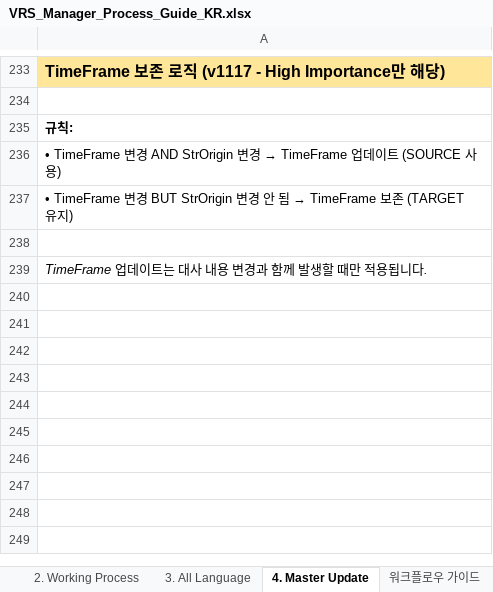
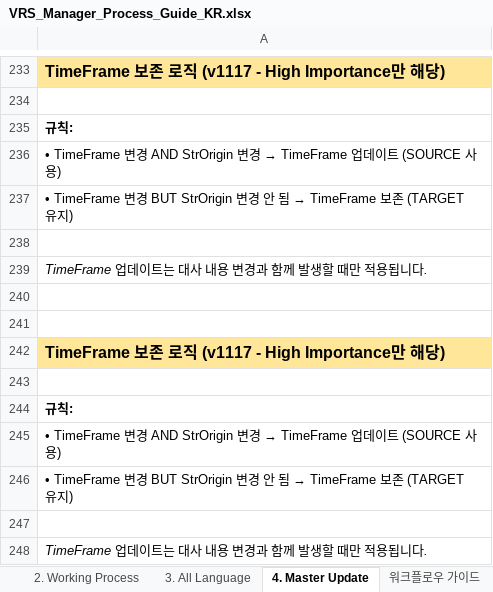
Before and after one commit to NeilVibe/VRS-Manager, an Excel workbook: docs/VRS_Manager_Process_Guide_KR.xlsx, sheet 4. Master Update, drawn as a sheet; only a part is shown, gaps mark what is left out; values as stored, in another font and other column widths than the file's, no borders; the diff names each change by its address in the sheet, - before the commit and + after, or states it on an @@ line.

```diff
--- a/docs/VRS_Manager_Process_Guide_KR.xlsx (sheet 4. Master Update)
+++ b/docs/VRS_Manager_Process_Guide_KR.xlsx (sheet 4. Master Update)
+row 240: (empty)
+row 241: (empty)
+row 242: TimeFrame 보존 로직 (v1117 - High Importance만 해당)
+row 243: (empty)
+row 244: 규칙:
+row 245: • TimeFrame 변경 AND StrOrigin 변경 → TimeFrame 업데이트 (SOURCE 사용)
+row 246: • TimeFrame 변경 BUT StrOrigin 변경 안 됨 → TimeFrame 보존 (TARGET 유지)
+row 247: (empty)
+row 248: TimeFrame 업데이트는 대사 내용 변경과 함께 발생할 때만 적용됩니다.
```
Also changed, not shown: sheet 개요, docs/VRS_Manager_Process_Guide_EN.xlsx, 5 other files.
